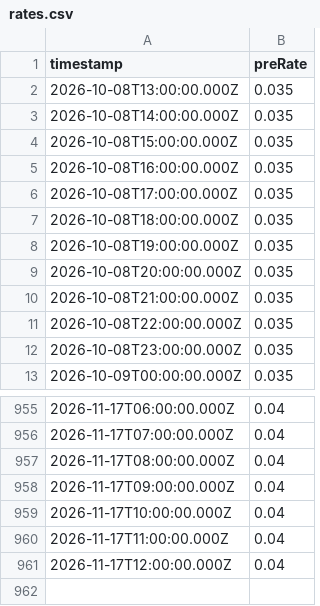
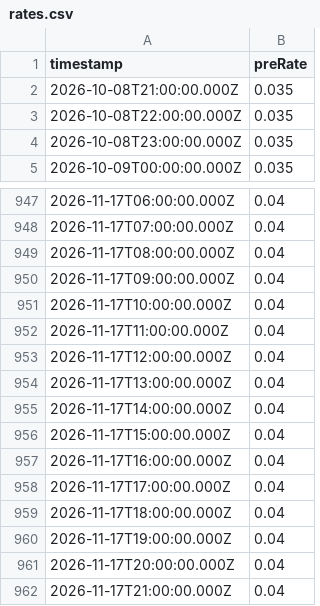
Before and after one commit to 0xmountaintop/okx-lending-rate, a CSV file: data/rates.csv, drawn as a sheet; only a part is shown, gaps mark what is left out; removed rows and columns are numbered as before the commit, all else as after; the diff names each change by its address in the sheet, - before the commit and + after, or states it on an @@ line.

```diff
--- a/data/rates.csv
+++ b/data/rates.csv
-row 2: 2026-10-08T13:00:00.000Z | 0.035
-row 3: 2026-10-08T14:00:00.000Z | 0.035
-row 4: 2026-10-08T15:00:00.000Z | 0.035
-row 5: 2026-10-08T16:00:00.000Z | 0.035
-row 6: 2026-10-08T17:00:00.000Z | 0.035
-row 7: 2026-10-08T18:00:00.000Z | 0.035
-row 8: 2026-10-08T19:00:00.000Z | 0.035
-row 9: 2026-10-08T20:00:00.000Z | 0.035
+row 954: 2026-11-17T13:00:00.000Z | 0.04
+row 955: 2026-11-17T14:00:00.000Z | 0.04
+row 956: 2026-11-17T15:00:00.000Z | 0.04
+row 957: 2026-11-17T16:00:00.000Z | 0.04
+row 958: 2026-11-17T17:00:00.000Z | 0.04
+row 959: 2026-11-17T18:00:00.000Z | 0.04
+row 960: 2026-11-17T19:00:00.000Z | 0.04
+row 961: 2026-11-17T20:00:00.000Z | 0.04
+row 962: 2026-11-17T21:00:00.000Z | 0.04
```
Also changed, not shown: 1 other file.
